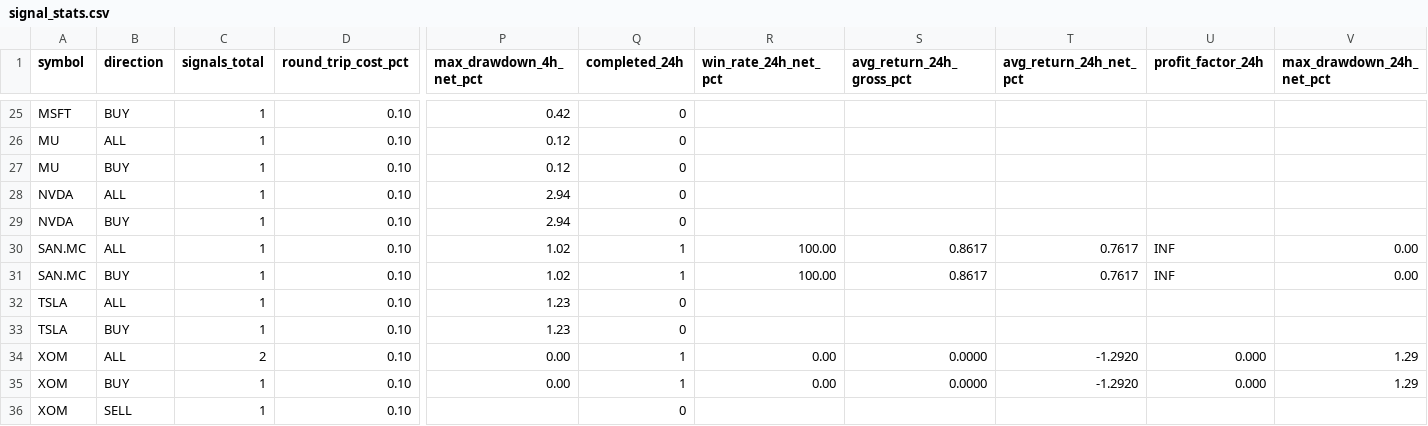
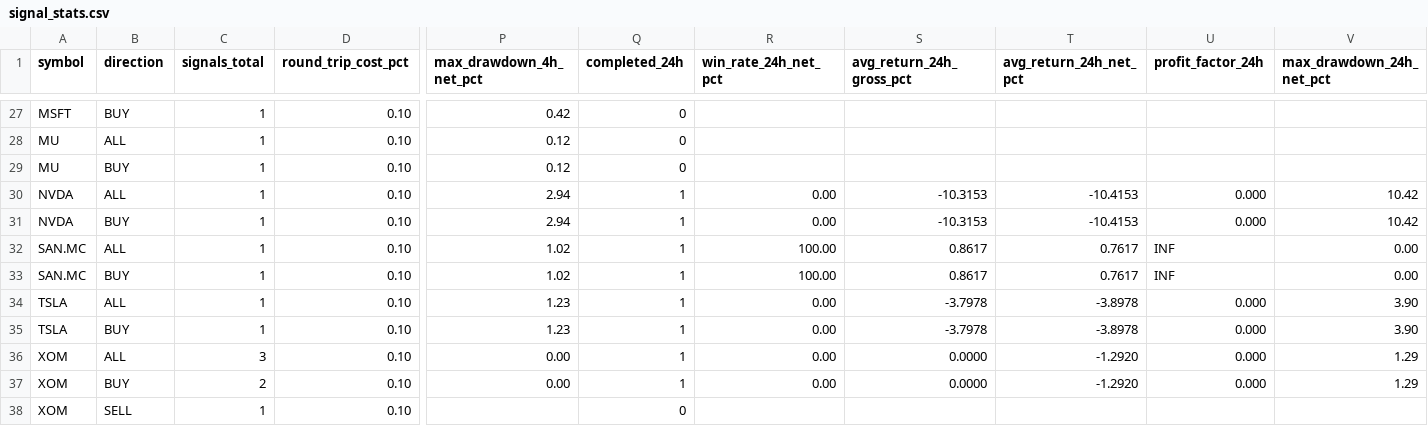
Before and after one commit to jaimefg19034/macd-alerts, a CSV file: data/signal_stats.csv, drawn as a sheet; only a part is shown, gaps mark what is left out; addresses are those after the commit; the diff covers the shown part only; the diff names each change by its address in the sheet, - before the commit and + after, or states it on an @@ line.

```diff
--- a/data/signal_stats.csv
+++ b/data/signal_stats.csv
-Q30:Q31 (completed_24h): 0
+Q30:Q31 (completed_24h): 1
-R30:R31 (win_rate_24h_net_pct): (empty)
+R30:R31 (win_rate_24h_net_pct): 0.00
-S30:S31 (avg_return_24h_gross_pct): (empty)
+S30:S31 (avg_return_24h_gross_pct): -10.3153
-T30:T31 (avg_return_24h_net_pct): (empty)
+T30:T31 (avg_return_24h_net_pct): -10.4153
-U30:U31 (profit_factor_24h): (empty)
+U30:U31 (profit_factor_24h): 0.000
-V30:V31 (max_drawdown_24h_net_pct): (empty)
+V30:V31 (max_drawdown_24h_net_pct): 10.42
-Q34:Q35 (completed_24h): 0
+Q34:Q35 (completed_24h): 1
-R34:R35 (win_rate_24h_net_pct): (empty)
+R34:R35 (win_rate_24h_net_pct): 0.00
-S34:S35 (avg_return_24h_gross_pct): (empty)
+S34:S35 (avg_return_24h_gross_pct): -3.7978
-T34:T35 (avg_return_24h_net_pct): (empty)
+T34:T35 (avg_return_24h_net_pct): -3.8978
-U34:U35 (profit_factor_24h): (empty)
+U34:U35 (profit_factor_24h): 0.000
-V34:V35 (max_drawdown_24h_net_pct): (empty)
+V34:V35 (max_drawdown_24h_net_pct): 3.90
-C36 (signals_total): 2
+C36 (signals_total): 3
-C37 (signals_total): 1
+C37 (signals_total): 2
```
Also changed, not shown: 2 added rows and 29 edited cells elsewhere in this file, data/signal_history.csv, 1 other file.
